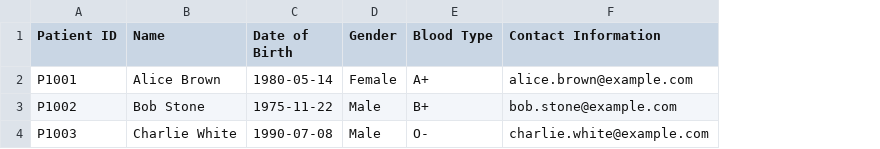
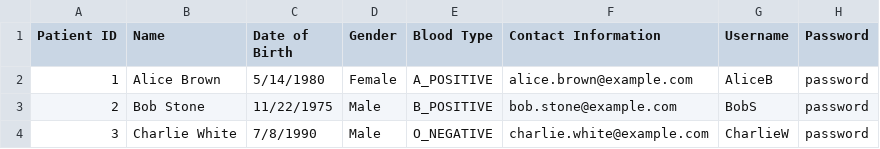
Before and after one commit to GaryQuah/SC2002_Assignment, a CSV file: out/production/SC2002_Assignment/data/Patient_List.csv, drawn as a sheet; the diff names each change by its address in the sheet, - before the commit and + after, or states it on an @@ line.

Commit message:
update abstract class "User", update login method, update "Staff", update "Patient" update "PatientMenu"

```diff
--- a/out/production/SC2002_Assignment/data/Patient_List.csv
+++ b/out/production/SC2002_Assignment/data/Patient_List.csv
+column G (Username), rows 2-4: AliceB | BobS | CharlieW
+column H (Password), rows 2-4: all password
-A2 (Patient ID): P1001
+A2 (Patient ID): 1
-C2 (Date of Birth): 1980-05-14
+C2 (Date of Birth): 5/14/1980
-E2 (Blood Type): A+
+E2 (Blood Type): A_POSITIVE
-A3 (Patient ID): P1002
+A3 (Patient ID): 2
-C3 (Date of Birth): 1975-11-22
+C3 (Date of Birth): 11/22/1975
-E3 (Blood Type): B+
+E3 (Blood Type): B_POSITIVE
-A4 (Patient ID): P1003
+A4 (Patient ID): 3
-C4 (Date of Birth): 1990-07-08
+C4 (Date of Birth): 7/8/1990
-E4 (Blood Type): O-
+E4 (Blood Type): O_NEGATIVE
```
Also changed, not shown: out/production/SC2002_Assignment/data/Staff_List.csv, src/data/Patient_List.csv, 23 other files.
